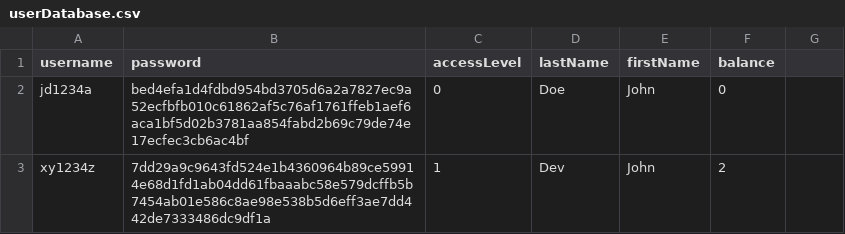
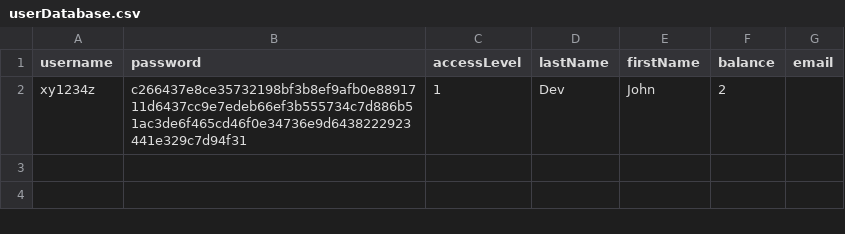
Before and after one commit to UniOfGreenwich/softwareproject_-team-1, a CSV file: LMS_WPFApp/LMS_UnitTests/bin/Debug/net7.0-windows/userDatabase.csv, drawn as a sheet.

```diff
--- a/LMS_WPFApp/LMS_UnitTests/bin/Debug/net7.0-windows/userDatabase.csv
+++ b/LMS_WPFApp/LMS_UnitTests/bin/Debug/net7.0-windows/userDatabase.csv
@@ -1,3 +1,2 @@
-username,password,accessLevel,lastName,firstName,balance
-jd1234a,bed4efa1d4fdbd954bd3705d6a2a7827ec9a52ecfbfb010c61862af5c76af1761ffeb1aef6aca1bf5d02b3781aa854fabd2b69c79de74e17ecfec3cb6ac4bf,0,Doe,John,0
-xy1234z,7dd29a9c9643fd524e1b4360964b89ce59914e68d1fd1ab04dd61fbaaabc58e579dcffb5b7454ab01e586c8ae98e538b5d6eff3ae7dd442de7333486dc9df1a,1,Dev,John,2
+username,password,accessLevel,lastName,firstName,balance,email
+xy1234z,c266437e8ce35732198bf3b8ef9afb0e8891711d6437cc9e7edeb66ef3b555734c7d886b51ac3de6f465cd46f0e34736e9d6438222923441e329c7d94f31,1,Dev,John,2,
```
Also changed, not shown: 4 other files.
